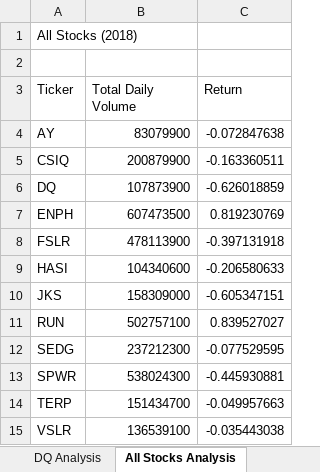
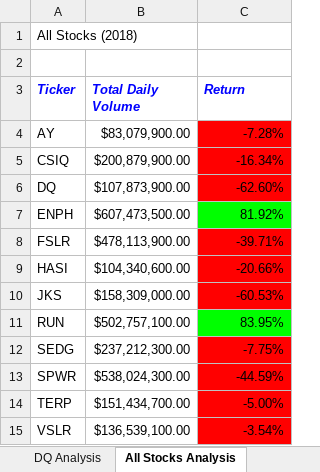
Before and after one commit to amyagnes12/stock-analysis, an Excel workbook: green_stocks.xlsm, sheet All Stocks Analysis, drawn as a sheet; values as stored, in another font and other column widths than the file's, no borders; the diff names each change by its address in the sheet, - before the commit and + after, or states it on an @@ line.

Commit message:
Add conditional formatting and skill drill

```diff
--- a/green_stocks.xlsm (sheet All Stocks Analysis)
+++ b/green_stocks.xlsm (sheet All Stocks Analysis)
@@ A3:C3 bold: off → on, italic: off → on, text colour: black → #0000FF @@
-B4 (Total Daily Volume): 83079900
+B4 (Total Daily Volume): $83,079,900.00
-C4 (Return): -0.072847638
+C4 (Return): -7.28%
-C4:C6 fill: none
+C4:C6 fill: #FF0000
-B5 (Total Daily Volume): 200879900
+B5 (Total Daily Volume): $200,879,900.00
-C5 (Return): -0.163360511
+C5 (Return): -16.34%
-B6 (Total Daily Volume): 107873900
+B6 (Total Daily Volume): $107,873,900.00
-C6 (Return): -0.626018859
+C6 (Return): -62.60%
-B7 (Total Daily Volume): 607473500
+B7 (Total Daily Volume): $607,473,500.00
-C7 (Return): 0.819230769
+C7 (Return): 81.92%
-C7 fill: none
+C7 fill: #00FF00
-B8 (Total Daily Volume): 478113900
+B8 (Total Daily Volume): $478,113,900.00
-C8 (Return): -0.397131918
+C8 (Return): -39.71%
-C8:C10 fill: none
+C8:C10 fill: #FF0000
-B9 (Total Daily Volume): 104340600
+B9 (Total Daily Volume): $104,340,600.00
-C9 (Return): -0.206580633
+C9 (Return): -20.66%
-B10 (Total Daily Volume): 158309000
+B10 (Total Daily Volume): $158,309,000.00
-C10 (Return): -0.605347151
+C10 (Return): -60.53%
-B11 (Total Daily Volume): 502757100
+B11 (Total Daily Volume): $502,757,100.00
-C11 (Return): 0.839527027
+C11 (Return): 83.95%
-C11 fill: none
+C11 fill: #00FF00
-B12 (Total Daily Volume): 237212300
+B12 (Total Daily Volume): $237,212,300.00
-C12 (Return): -0.077529595
+C12 (Return): -7.75%
-C12:C15 fill: none
+C12:C15 fill: #FF0000
-B13 (Total Daily Volume): 538024300
+B13 (Total Daily Volume): $538,024,300.00
-C13 (Return): -0.445930881
+C13 (Return): -44.59%
-B14 (Total Daily Volume): 151434700
+B14 (Total Daily Volume): $151,434,700.00
-C14 (Return): -0.049957663
+C14 (Return): -5.00%
-B15 (Total Daily Volume): 136539100
+B15 (Total Daily Volume): $136,539,100.00
-C15 (Return): -0.035443038
+C15 (Return): -3.54%
```
Also changed, not shown: other sheet tabs.
